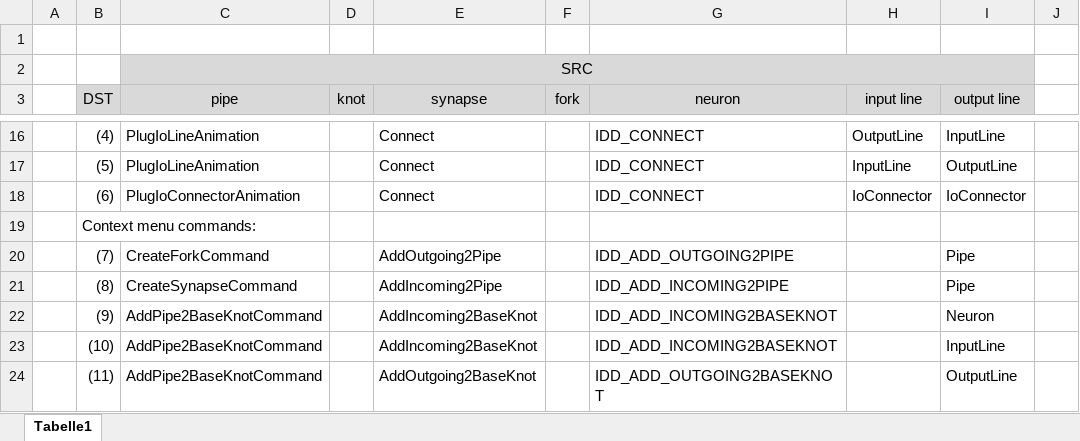
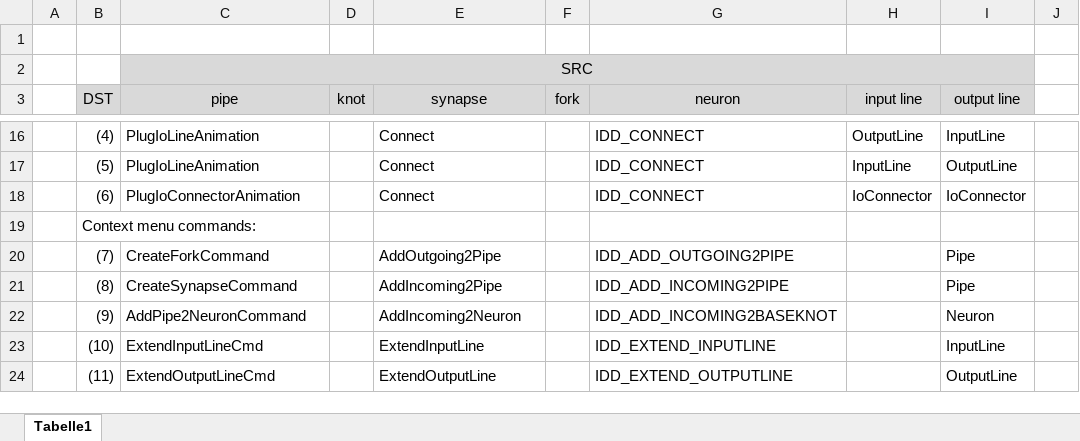
Before and after one commit to pk1954/solutions, an Excel workbook: NNet/Docu/ConnectsTo.xlsx, sheet Tabelle1, drawn as a sheet; only a part is shown, gaps mark what is left out; values as stored, in another font and other column widths than the file's, no borders; the diff names each change by its address in the sheet, - before the commit and + after, or states it on an @@ line.

```diff
--- a/NNet/Docu/ConnectsTo.xlsx (sheet Tabelle1)
+++ b/NNet/Docu/ConnectsTo.xlsx (sheet Tabelle1)
-C22 (pipe): AddPipe2BaseKnotCommand
+C22 (pipe): AddPipe2NeuronCommand
-E22 (synapse): AddIncoming2BaseKnot
+E22 (synapse): AddIncoming2Neuron
-C23 (pipe): AddPipe2BaseKnotCommand
+C23 (pipe): ExtendInputLineCmd
-E23 (synapse): AddIncoming2BaseKnot
+E23 (synapse): ExtendInputLine
-G23 (neuron): IDD_ADD_INCOMING2BASEKNOT
+G23 (neuron): IDD_EXTEND_INPUTLINE
-C24 (pipe): AddPipe2BaseKnotCommand
+C24 (pipe): ExtendOutputLineCmd
-E24 (synapse): AddOutgoing2BaseKnot
+E24 (synapse): ExtendOutputLine
-G24 (neuron): IDD_ADD_OUTGOING2BASEKNOT
+G24 (neuron): IDD_EXTEND_OUTPUTLINE
```
Also changed, not shown: 15 other files.
